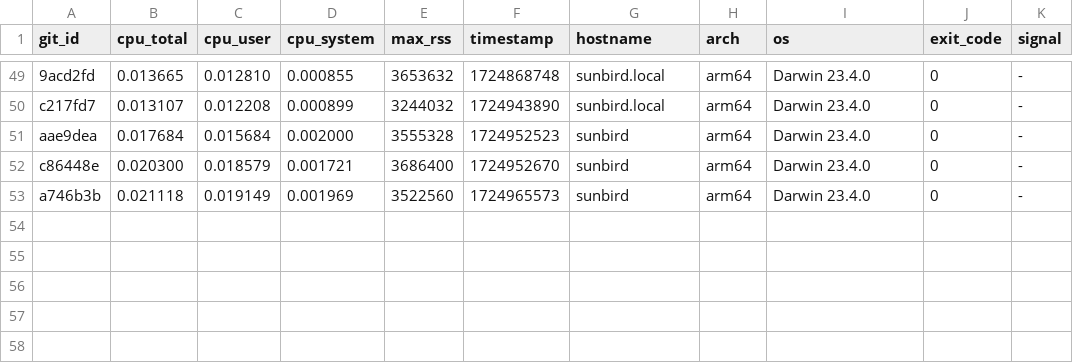
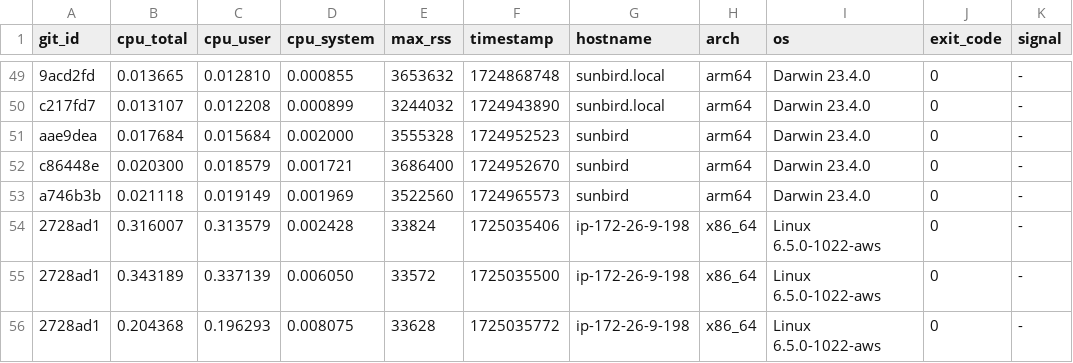
Before and after one commit to ccomparini/fpl2cc, a TSV file: yprof/fpl2cc/regex_custom_scanner.h.jemp.tsv, drawn as a sheet; only a part is shown, gaps mark what is left out.

```diff
--- a/yprof/fpl2cc/regex_custom_scanner.h.jemp.tsv
+++ b/yprof/fpl2cc/regex_custom_scanner.h.jemp.tsv
@@ -53 +53,4 @@ c86448e	0.020300	0.018579	0.001721	3686400	1724952670	sunbird	arm64	Darwin 23.4.
 a746b3b	0.021118	0.019149	0.001969	3522560	1724965573	sunbird	arm64	Darwin 23.4.0	0	-
+2728ad1	0.316007	0.313579	0.002428	33824	1725035406	ip-172-26-9-198	x86_64	Linux 6.5.0-1022-aws	0	-
+2728ad1	0.343189	0.337139	0.006050	33572	1725035500	ip-172-26-9-198	x86_64	Linux 6.5.0-1022-aws	0	-
+2728ad1	0.204368	0.196293	0.008075	33628	1725035772	ip-172-26-9-198	x86_64	Linux 6.5.0-1022-aws	0	-
```
Also changed, not shown: yprof/fpl2cc/fpl_x_parser.h.jemp.tsv, yprof/fpl2cc/scan_group_terminal.h.jemp.tsv, 23 other files.
